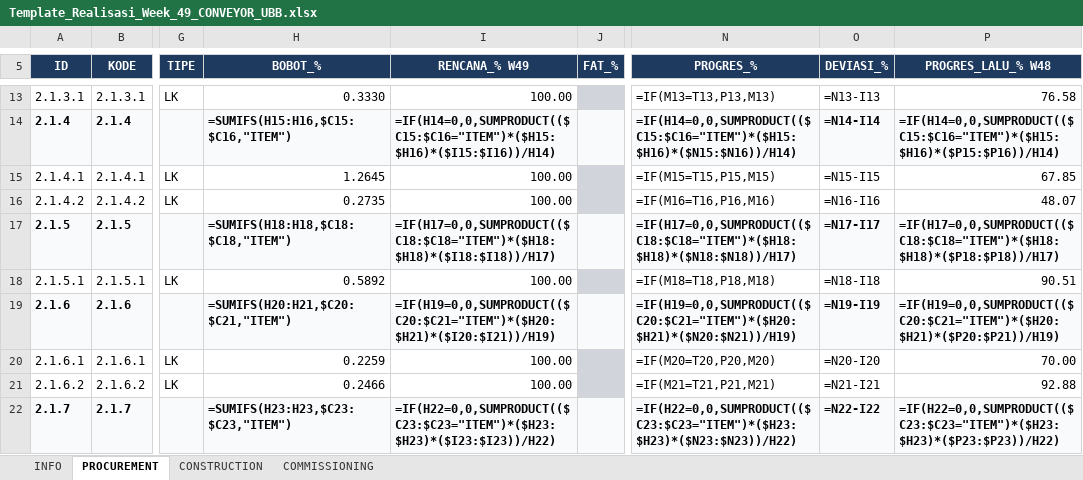
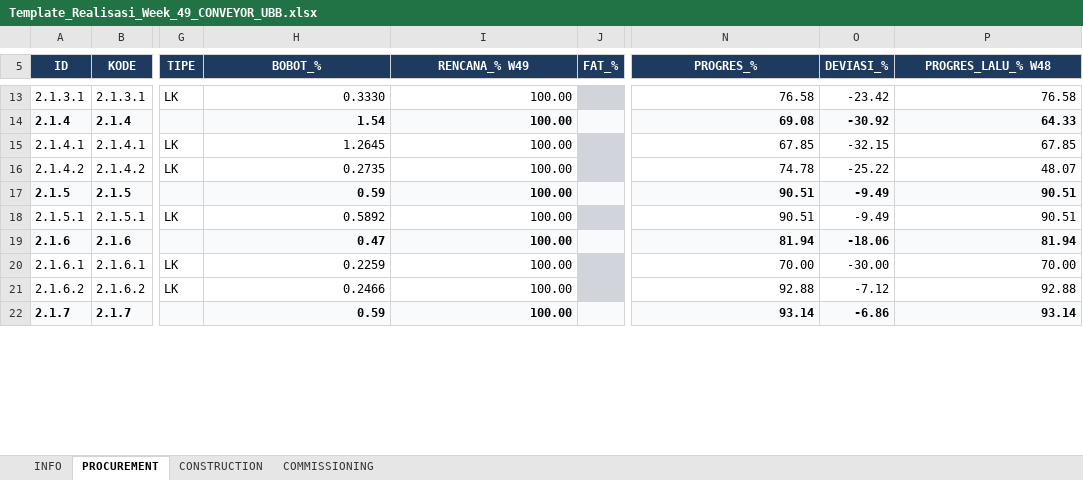
Before and after one commit to mochamadrochman-bot/pmo-web, an Excel workbook: Laporan Weekly Kontraktor/Template_Realisasi_Week_49_CONVEYOR_UBB.xlsx, sheet PROCUREMENT, drawn as a sheet; only a part is shown, gaps mark what is left out; values as stored, in another font and other column widths than the file's, no borders; formulas without a stored value are shown as written; the diff covers the shown part only; the diff names each change by its address in the sheet, - before the commit and + after, or states it on an @@ line.

```diff
--- a/Laporan Weekly Kontraktor/Template_Realisasi_Week_49_CONVEYOR_UBB.xlsx (sheet PROCUREMENT)
+++ b/Laporan Weekly Kontraktor/Template_Realisasi_Week_49_CONVEYOR_UBB.xlsx (sheet PROCUREMENT)
-N13 (PROGRES_%): =IF(M13=T13,P13,M13)
+N13 (PROGRES_%): 76.58
-O13 (DEVIASI_%): =N13-I13
+O13 (DEVIASI_%): -23.42
-H14 (BOBOT_%): =SUMIFS(H15:H16,$C15:$C16,"ITEM")
+H14 (BOBOT_%): 1.54
-I14 (RENCANA_% W49): =IF(H14=0,0,SUMPRODUCT(($C15:$C16="ITEM")*($H15:$H16)*($I15:$I16))/H14)
+I14 (RENCANA_% W49): 100.00
-N14 (PROGRES_%): =IF(H14=0,0,SUMPRODUCT(($C15:$C16="ITEM")*($H15:$H16)*($N15:$N16))/H14)
+N14 (PROGRES_%): 69.08
-O14 (DEVIASI_%): =N14-I14
+O14 (DEVIASI_%): -30.92
-P14 (PROGRES_LALU_% W48): =IF(H14=0,0,SUMPRODUCT(($C15:$C16="ITEM")*($H15:$H16)*($P15:$P16))/H14)
+P14 (PROGRES_LALU_% W48): 64.33
-N15 (PROGRES_%): =IF(M15=T15,P15,M15)
+N15 (PROGRES_%): 67.85
-O15 (DEVIASI_%): =N15-I15
+O15 (DEVIASI_%): -32.15
-N16 (PROGRES_%): =IF(M16=T16,P16,M16)
+N16 (PROGRES_%): 74.78
-O16 (DEVIASI_%): =N16-I16
+O16 (DEVIASI_%): -25.22
-H17 (BOBOT_%): =SUMIFS(H18:H18,$C18:$C18,"ITEM")
+H17 (BOBOT_%): 0.59
-I17 (RENCANA_% W49): =IF(H17=0,0,SUMPRODUCT(($C18:$C18="ITEM")*($H18:$H18)*($I18:$I18))/H17)
+I17 (RENCANA_% W49): 100.00
-N17 (PROGRES_%): =IF(H17=0,0,SUMPRODUCT(($C18:$C18="ITEM")*($H18:$H18)*($N18:$N18))/H17)
+N17 (PROGRES_%): 90.51
-O17 (DEVIASI_%): =N17-I17
+O17 (DEVIASI_%): -9.49
-P17 (PROGRES_LALU_% W48): =IF(H17=0,0,SUMPRODUCT(($C18:$C18="ITEM")*($H18:$H18)*($P18:$P18))/H17)
+P17 (PROGRES_LALU_% W48): 90.51
-N18 (PROGRES_%): =IF(M18=T18,P18,M18)
+N18 (PROGRES_%): 90.51
-O18 (DEVIASI_%): =N18-I18
+O18 (DEVIASI_%): -9.49
-H19 (BOBOT_%): =SUMIFS(H20:H21,$C20:$C21,"ITEM")
+H19 (BOBOT_%): 0.47
-I19 (RENCANA_% W49): =IF(H19=0,0,SUMPRODUCT(($C20:$C21="ITEM")*($H20:$H21)*($I20:$I21))/H19)
+I19 (RENCANA_% W49): 100.00
-N19 (PROGRES_%): =IF(H19=0,0,SUMPRODUCT(($C20:$C21="ITEM")*($H20:$H21)*($N20:$N21))/H19)
+N19 (PROGRES_%): 81.94
-O19 (DEVIASI_%): =N19-I19
+O19 (DEVIASI_%): -18.06
-P19 (PROGRES_LALU_% W48): =IF(H19=0,0,SUMPRODUCT(($C20:$C21="ITEM")*($H20:$H21)*($P20:$P21))/H19)
+P19 (PROGRES_LALU_% W48): 81.94
-N20 (PROGRES_%): =IF(M20=T20,P20,M20)
+N20 (PROGRES_%): 70.00
-O20 (DEVIASI_%): =N20-I20
+O20 (DEVIASI_%): -30.00
-N21 (PROGRES_%): =IF(M21=T21,P21,M21)
+N21 (PROGRES_%): 92.88
-O21 (DEVIASI_%): =N21-I21
+O21 (DEVIASI_%): -7.12
-H22 (BOBOT_%): =SUMIFS(H23:H23,$C23:$C23,"ITEM")
+H22 (BOBOT_%): 0.59
-I22 (RENCANA_% W49): =IF(H22=0,0,SUMPRODUCT(($C23:$C23="ITEM")*($H23:$H23)*($I23:$I23))/H22)
+I22 (RENCANA_% W49): 100.00
-N22 (PROGRES_%): =IF(H22=0,0,SUMPRODUCT(($C23:$C23="ITEM")*($H23:$H23)*($N23:$N23))/H22)
+N22 (PROGRES_%): 93.14
-O22 (DEVIASI_%): =N22-I22
+O22 (DEVIASI_%): -6.86
-P22 (PROGRES_LALU_% W48): =IF(H22=0,0,SUMPRODUCT(($C23:$C23="ITEM")*($H23:$H23)*($P23:$P23))/H22)
+P22 (PROGRES_LALU_% W48): 93.14
```
Also changed, not shown: 1 added row, 1 removed row and 1244 edited cells elsewhere in this sheet, sheet CONSTRUCTION, sheet COMMISSIONING, sheet INFO, 6 other files.
